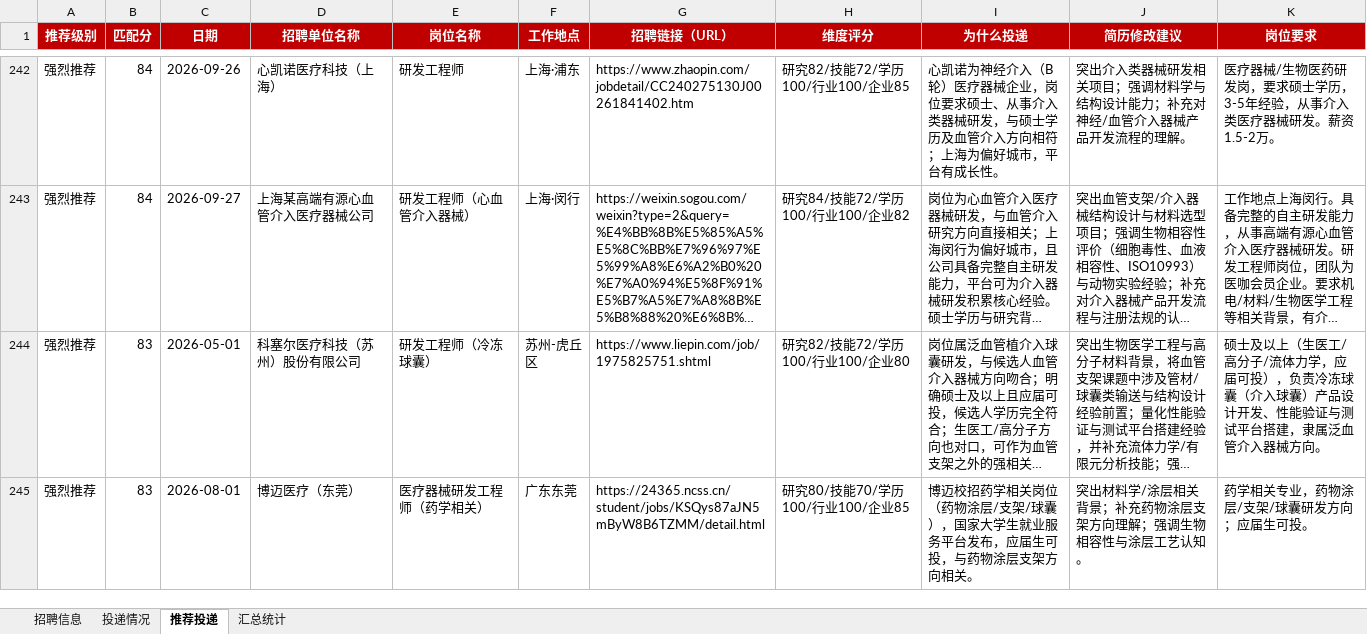
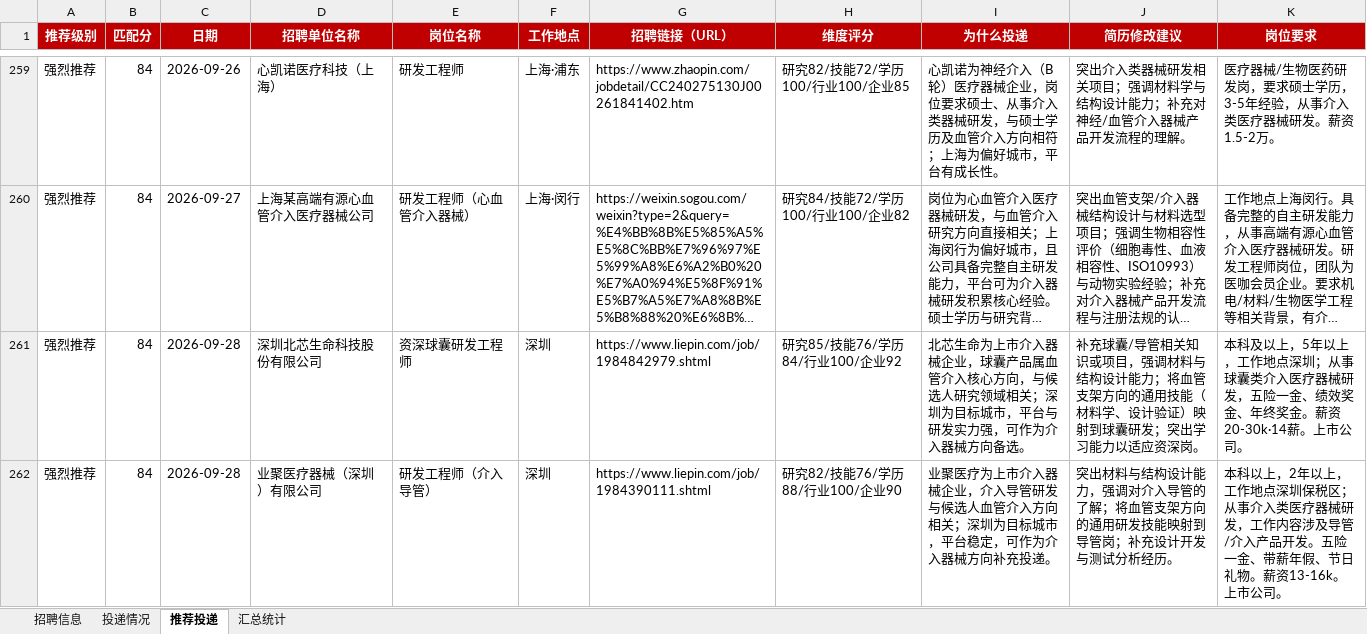
Before and after one commit to Zhengjinweizai/ob-search-vascular-stent, an Excel workbook: 求职记录.xlsx, sheet 推荐投递, drawn as a sheet; only a part is shown, gaps mark what is left out; the shorter side is filled out with more unchanged rows; long unchanged cells end in …; values as stored, in another font and other column widths than the file's, no borders; the diff covers the shown part only; the diff names each change by its address in the sheet, - before the commit and + after, or states it on an @@ line.

```diff
--- a/求职记录.xlsx (sheet 推荐投递)
+++ b/求职记录.xlsx (sheet 推荐投递)
+row 261: 强烈推荐 | 84 | 2026-09-28 | 深圳北芯生命科技股份有限公司 | 资深球囊研发工程师 | 深圳 | https://www.liepin.com/job/1984842979.shtml | 研究85/技能76/学历84/行业100/企业92 | 北芯生命为上市介入器械企业，球囊产品属血管介入核心方向，与候选人研究领域相关；深圳为目标城市，平台与研发实力强，可作为介入器械方向备选。 | 补充球囊/导管相关知识或项目，强调材料与结构设计能力；将血管支架方向的通用技能（材料学、设计验证）映射到球囊研发；突出学习能力以适应资深岗。 | 本科及以上，5年以上，工作地点深圳；从事球囊类介入医疗器械研发，五险一金、绩效奖金、年终奖金。薪资20-30k·14薪。上市公司。
+row 262: 强烈推荐 | 84 | 2026-09-28 | 业聚医疗器械（深圳）有限公司 | 研发工程师（介入导管） | 深圳 | https://www.liepin.com/job/1984390111.shtml | 研究82/技能76/学历88/行业100/企业90 | 业聚医疗为上市介入器械企业，介入导管研发与候选人血管介入方向相关；深圳为目标城市，平台稳定，可作为介入器械方向补充投递。 | 突出材料与结构设计能力，强调对介入导管的了解；将血管支架方向的通用研发技能映射到导管岗；补充设计开发与测试分析经历。 | 本科以上，2年以上，工作地点深圳保税区；从事介入类医疗器械研发，工作内容涉及导管/介入产品开发。五险一金、带薪年假、节日礼物。薪资13-16k。上市公司。
```
Also changed, not shown: 22 added rows elsewhere in this sheet, sheet 招聘信息, sheet 汇总统计, 2 other files.
